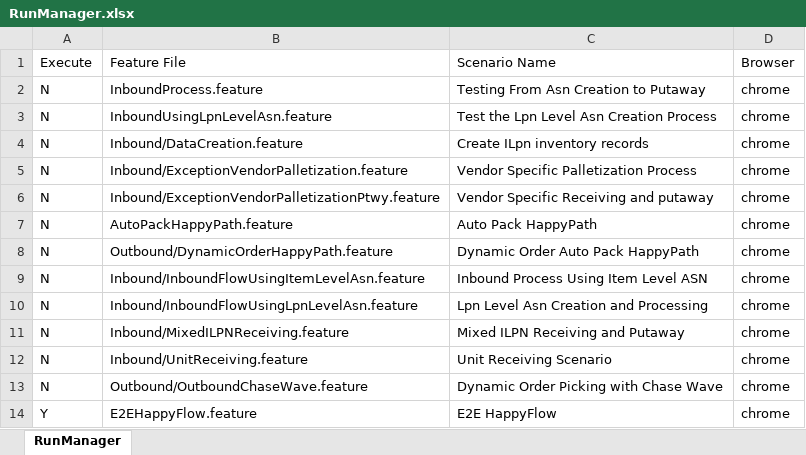
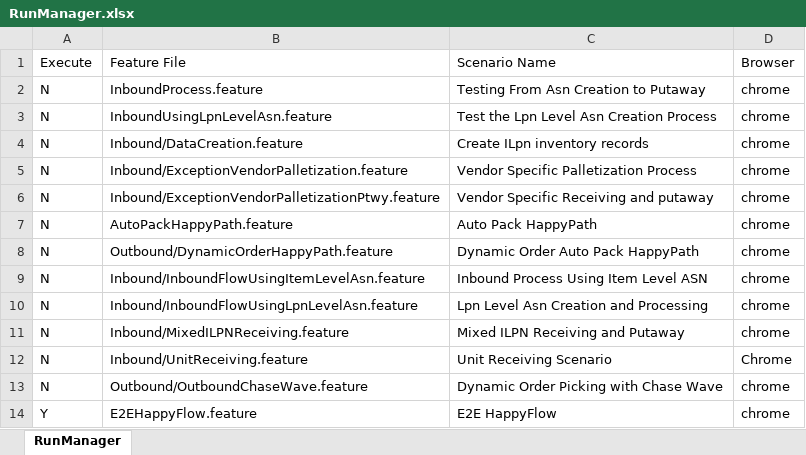
Before and after one commit to santhoshvNcsp/MAWM_Framework_Creation, an Excel workbook: P09Facility/RunManager.xlsx, sheet RunManager, drawn as a sheet; values as stored, in another font and other column widths than the file's, no borders; the diff names each change by its address in the sheet, - before the commit and + after, or states it on an @@ line.

```diff
--- a/P09Facility/RunManager.xlsx (sheet RunManager)
+++ b/P09Facility/RunManager.xlsx (sheet RunManager)
-D12 (Browser): chrome
+D12 (Browser): Chrome
```
Also changed, not shown: 16 other files.
